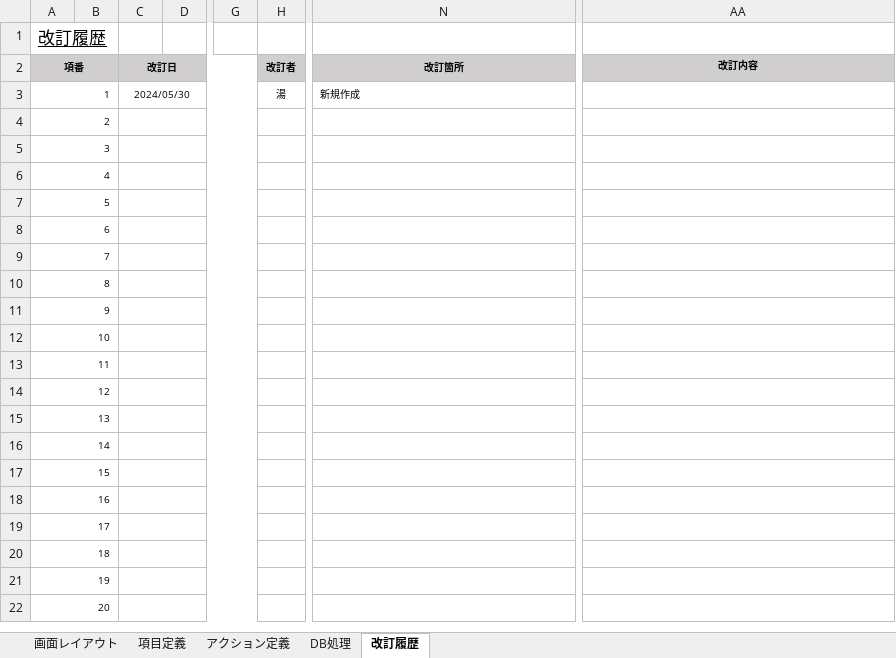
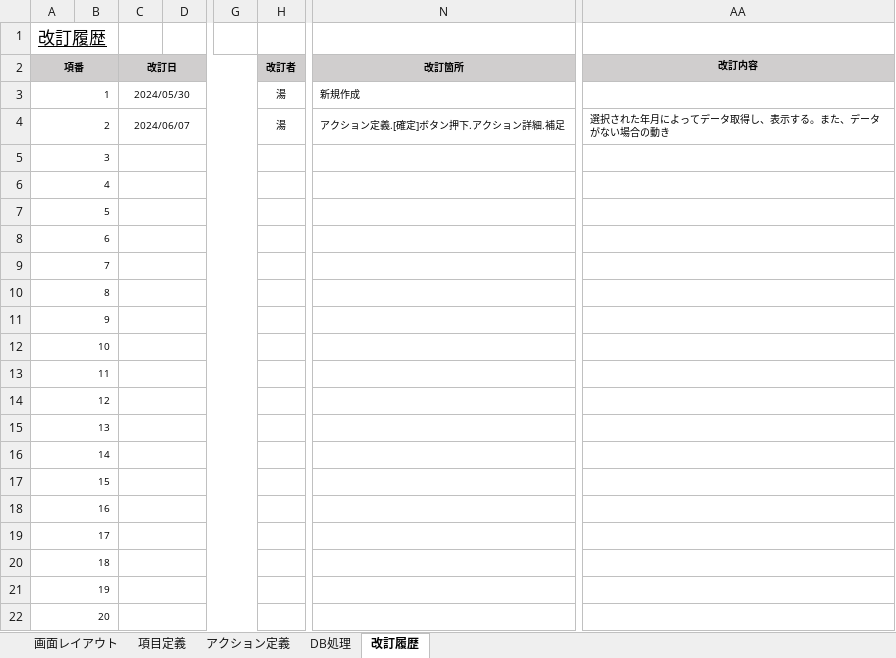
Before and after one commit to yoshiaradaiki/dakokusamurai-git-repository, an Excel workbook: 設計書_打刻侍/20_基本設計/02_画面定義/画面定義書/画面定義書（M900）カレンダー管理画面.xlsx, sheet 改訂履歴, drawn as a sheet; only a part is shown, gaps mark what is left out; values as stored, in another font and other column widths than the file's, no borders; the diff names each change by its address in the sheet, - before the commit and + after, or states it on an @@ line.

```diff
--- a/設計書_打刻侍/20_基本設計/02_画面定義/画面定義書/画面定義書（M900）カレンダー管理画面.xlsx (sheet 改訂履歴)
+++ b/設計書_打刻侍/20_基本設計/02_画面定義/画面定義書/画面定義書（M900）カレンダー管理画面.xlsx (sheet 改訂履歴)
-C4 (改訂日): (empty)
+C4 (改訂日): 2024/06/07
-H4 (改訂者): (empty)
+H4 (改訂者): 湯
-N4 (改訂箇所): (empty)
+N4 (改訂箇所): アクション定義.[確定]ボタン押下.アクション詳細.補足
-AA4 (改訂内容): (empty)
+AA4 (改訂内容): 選択された年月によってデータ取得し、表示する。また、データがない場合の動き
```
Also changed, not shown: sheet アクション定義, sheet DB処理.
